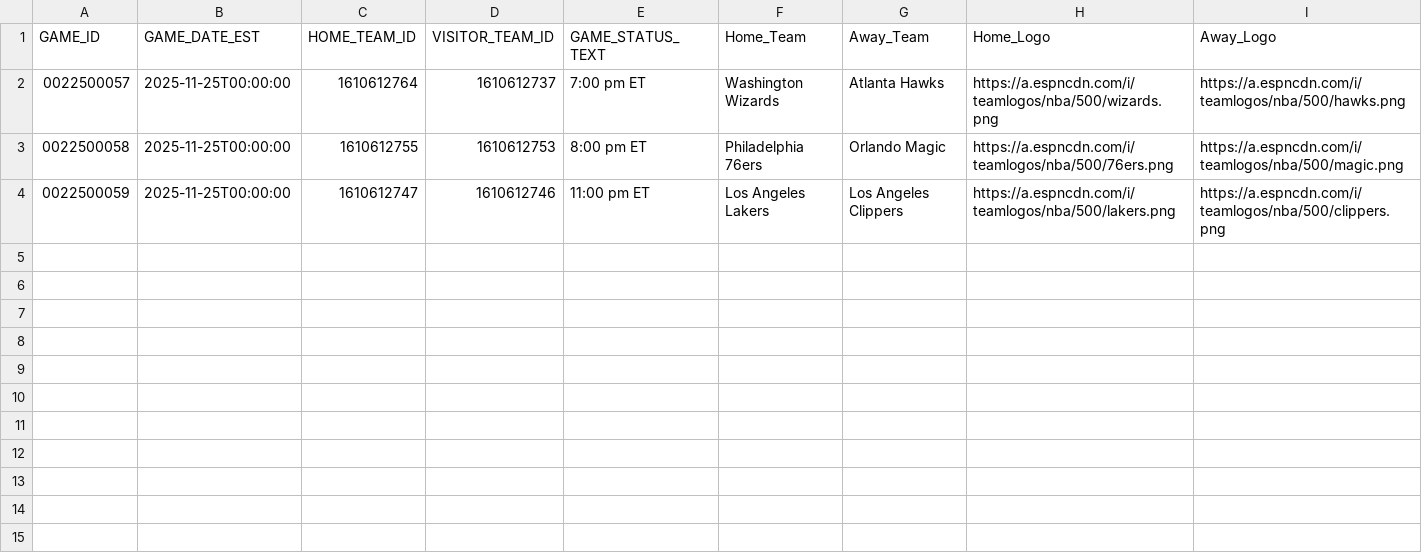
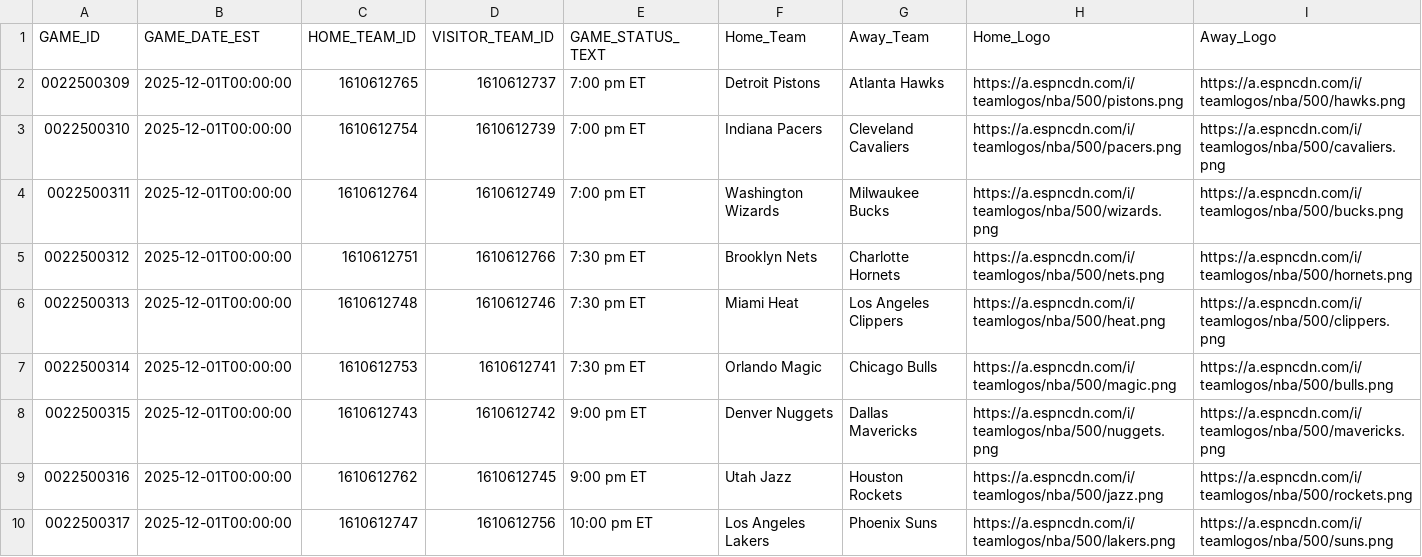
Before and after one commit to pcherian89/nba-game-analytics, a CSV file: todays_games.csv, drawn as a sheet.

Commit message:
📆 Auto-update today's NBA games

```diff
--- a/todays_games.csv
+++ b/todays_games.csv
@@ -1,4 +1,10 @@
 GAME_ID,GAME_DATE_EST,HOME_TEAM_ID,VISITOR_TEAM_ID,GAME_STATUS_TEXT,Home_Team,Away_Team,Home_Logo,Away_Logo
-0022500057,2025-11-25T00:00:00,1610612764,1610612737,7:00 pm ET,Washington Wizards,Atlanta Hawks,https://a.espncdn.com/i/teamlogos/nba/500/wizards.png,https://a.espncdn.com/i/teamlogos/nba/500/hawks.png
-0022500058,2025-11-25T00:00:00,1610612755,1610612753,8:00 pm ET,Philadelphia 76ers,Orlando Magic,https://a.espncdn.com/i/teamlogos/nba/500/76ers.png,https://a.espncdn.com/i/teamlogos/nba/500/magic.png
-0022500059,2025-11-25T00:00:00,1610612747,1610612746,11:00 pm ET,Los Angeles Lakers,Los Angeles Clippers,https://a.espncdn.com/i/teamlogos/nba/500/lakers.png,https://a.espncdn.com/i/teamlogos/nba/500/clippers.png
+0022500309,2025-12-01T00:00:00,1610612765,1610612737,7:00 pm ET,Detroit Pistons,Atlanta Hawks,https://a.espncdn.com/i/teamlogos/nba/500/pistons.png,https://a.espncdn.com/i/teamlogos/nba/500/hawks.png
+0022500310,2025-12-01T00:00:00,1610612754,1610612739,7:00 pm ET,Indiana Pacers,Cleveland Cavaliers,https://a.espncdn.com/i/teamlogos/nba/500/pacers.png,https://a.espncdn.com/i/teamlogos/nba/500/cavaliers.png
+0022500311,2025-12-01T00:00:00,1610612764,1610612749,7:00 pm ET,Washington Wizards,Milwaukee Bucks,https://a.espncdn.com/i/teamlogos/nba/500/wizards.png,https://a.espncdn.com/i/teamlogos/nba/500/bucks.png
+0022500312,2025-12-01T00:00:00,1610612751,1610612766,7:30 pm ET,Brooklyn Nets,Charlotte Hornets,https://a.espncdn.com/i/teamlogos/nba/500/nets.png,https://a.espncdn.com/i/teamlogos/nba/500/hornets.png
+0022500313,2025-12-01T00:00:00,1610612748,1610612746,7:30 pm ET,Miami Heat,Los Angeles Clippers,https://a.espncdn.com/i/teamlogos/nba/500/heat.png,https://a.espncdn.com/i/teamlogos/nba/500/clippers.png
+0022500314,2025-12-01T00:00:00,1610612753,1610612741,7:30 pm ET,Orlando Magic,Chicago Bulls,https://a.espncdn.com/i/teamlogos/nba/500/magic.png,https://a.espncdn.com/i/teamlogos/nba/500/bulls.png
+0022500315,2025-12-01T00:00:00,1610612743,1610612742,9:00 pm ET,Denver Nuggets,Dallas Mavericks,https://a.espncdn.com/i/teamlogos/nba/500/nuggets.png,https://a.espncdn.com/i/teamlogos/nba/500/mavericks.png
+0022500316,2025-12-01T00:00:00,1610612762,1610612745,9:00 pm ET,Utah Jazz,Houston Rockets,https://a.espncdn.com/i/teamlogos/nba/500/jazz.png,https://a.espncdn.com/i/teamlogos/nba/500/rockets.png
+0022500317,2025-12-01T00:00:00,1610612747,1610612756,10:00 pm ET,Los Angeles Lakers,Phoenix Suns,https://a.espncdn.com/i/teamlogos/nba/500/lakers.png,https://a.espncdn.com/i/teamlogos/nba/500/suns.png
```
